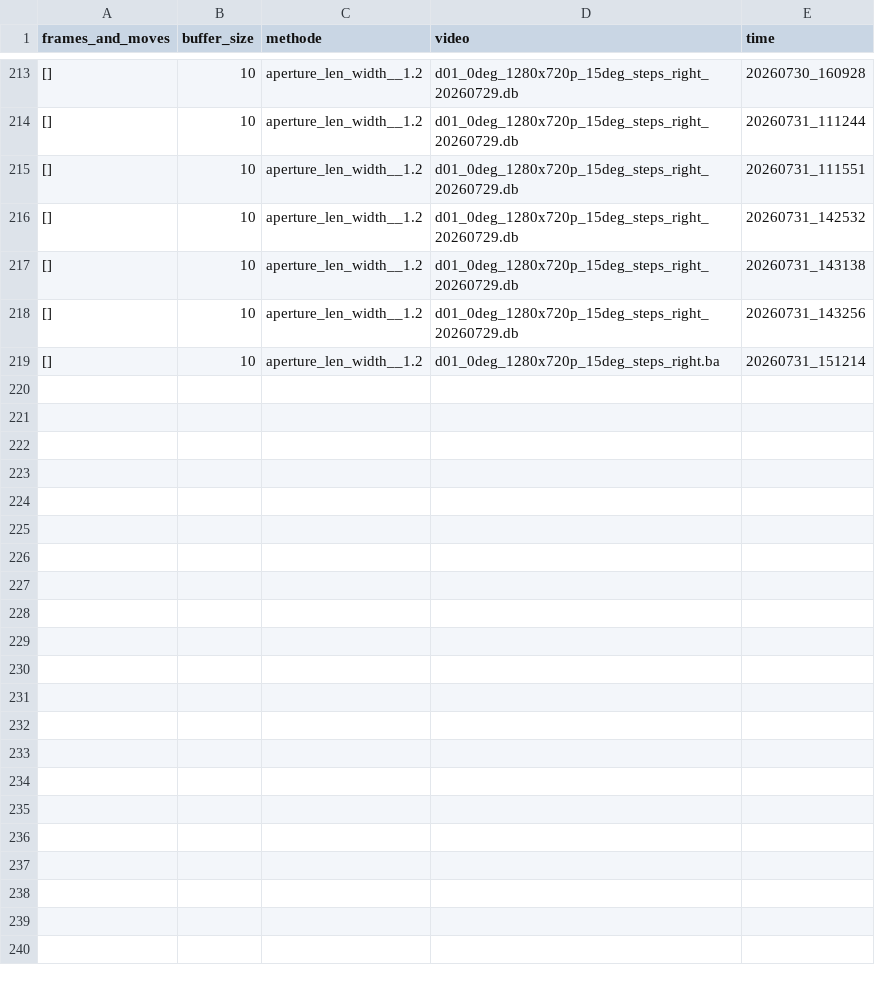
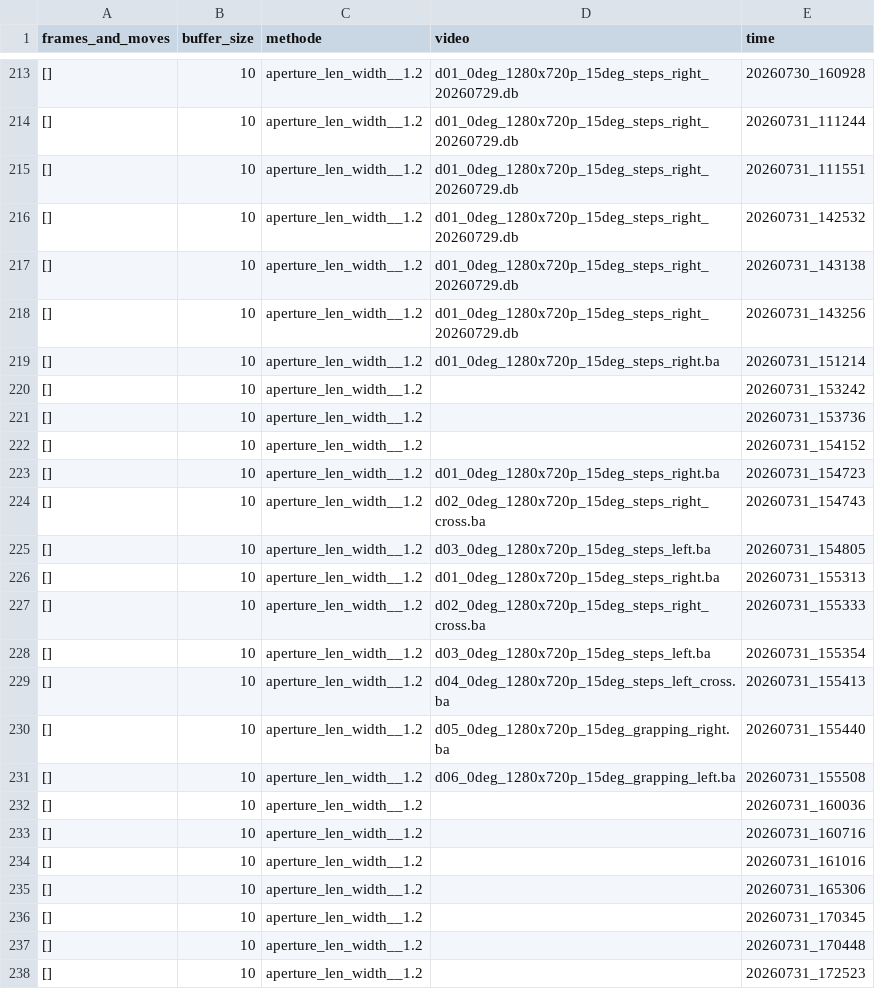
Before and after one commit to Eulelarve/Masterarbeit, a CSV file: python-code/Move_detection_hand_methode_test.csv, drawn as a sheet; only a part is shown, gaps mark what is left out; the diff covers the shown part only; the diff names each change by its address in the sheet, - before the commit and + after, or states it on an @@ line.

```diff
--- a/python-code/Move_detection_hand_methode_test.csv
+++ b/python-code/Move_detection_hand_methode_test.csv
+row 220: [] | 10 | aperture_len_width__1.2 |  | 20260731_153242
+row 221: [] | 10 | aperture_len_width__1.2 |  | 20260731_153736
+row 222: [] | 10 | aperture_len_width__1.2 |  | 20260731_154152
+row 223: [] | 10 | aperture_len_width__1.2 | d01_0deg_1280x720p_15deg_steps_right.ba | 20260731_154723
+row 224: [] | 10 | aperture_len_width__1.2 | d02_0deg_1280x720p_15deg_steps_right_cross.ba | 20260731_154743
+row 225: [] | 10 | aperture_len_width__1.2 | d03_0deg_1280x720p_15deg_steps_left.ba | 20260731_154805
+row 226: [] | 10 | aperture_len_width__1.2 | d01_0deg_1280x720p_15deg_steps_right.ba | 20260731_155313
+row 227: [] | 10 | aperture_len_width__1.2 | d02_0deg_1280x720p_15deg_steps_right_cross.ba | 20260731_155333
+row 228: [] | 10 | aperture_len_width__1.2 | d03_0deg_1280x720p_15deg_steps_left.ba | 20260731_155354
+row 229: [] | 10 | aperture_len_width__1.2 | d04_0deg_1280x720p_15deg_steps_left_cross.ba | 20260731_155413
+row 230: [] | 10 | aperture_len_width__1.2 | d05_0deg_1280x720p_15deg_grapping_right.ba | 20260731_155440
+row 231: [] | 10 | aperture_len_width__1.2 | d06_0deg_1280x720p_15deg_grapping_left.ba | 20260731_155508
+row 232: [] | 10 | aperture_len_width__1.2 |  | 20260731_160036
+row 233: [] | 10 | aperture_len_width__1.2 |  | 20260731_160716
+row 234: [] | 10 | aperture_len_width__1.2 |  | 20260731_161016
+row 235: [] | 10 | aperture_len_width__1.2 |  | 20260731_165306
+row 236: [] | 10 | aperture_len_width__1.2 |  | 20260731_170345
+row 237: [] | 10 | aperture_len_width__1.2 |  | 20260731_170448
+row 238: [] | 10 | aperture_len_width__1.2 |  | 20260731_172523
```
Also changed, not shown: 9 added rows elsewhere in this file, python-code/HAND_detektionmethod_TEST.csv, 8 other files.
